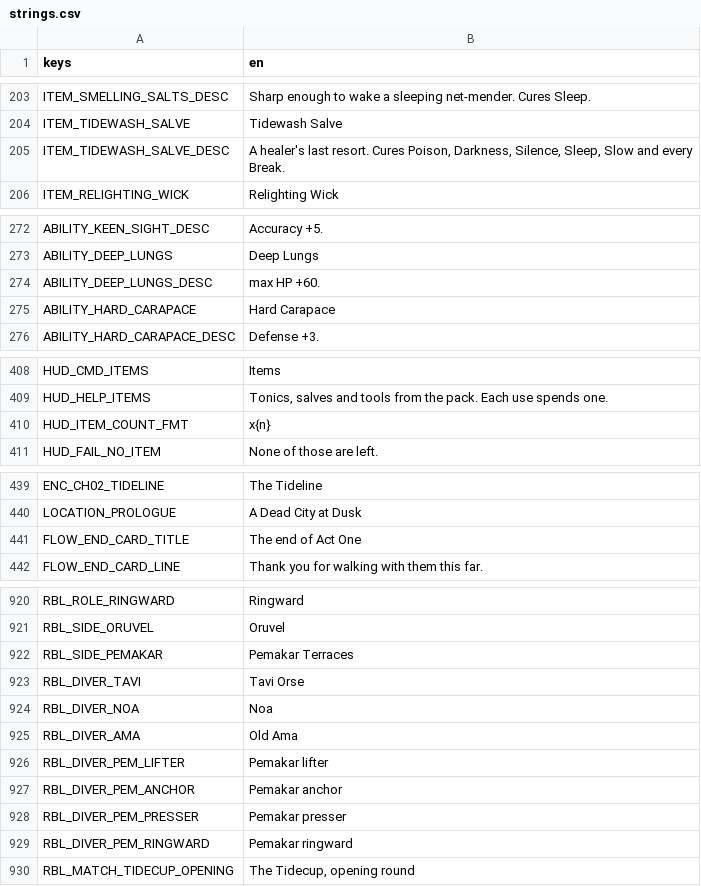
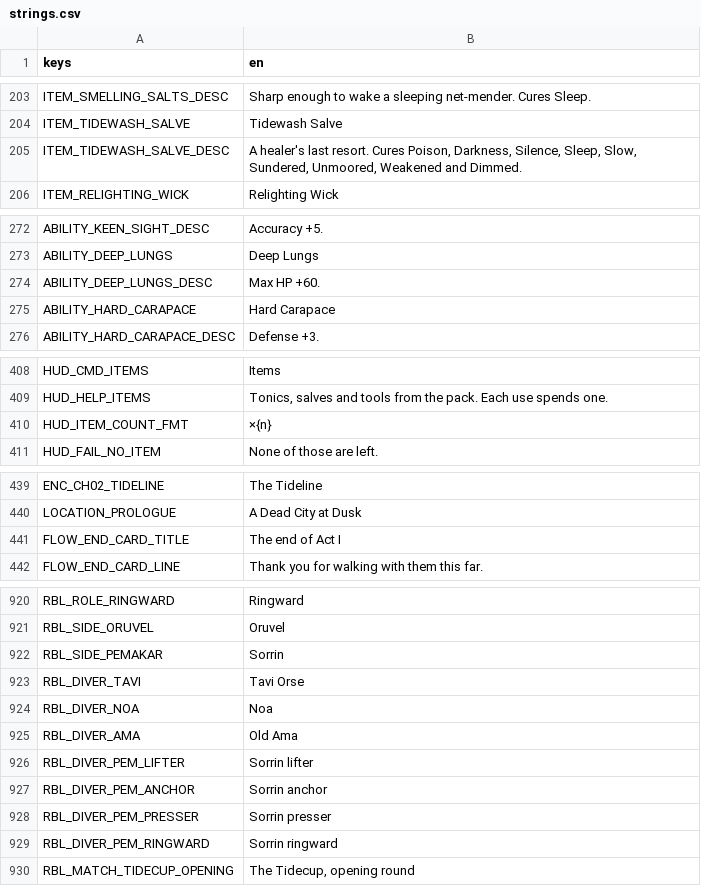
Before and after one commit to LeviticusFigglebottom/ClaudalFantasyX, a CSV file: game/data/loc/strings.csv, drawn as a sheet; only a part is shown, gaps mark what is left out; the diff covers the shown part only.

```diff
--- a/game/data/loc/strings.csv
+++ b/game/data/loc/strings.csv
@@ -204,3 +204,3 @@ ITEM_SMELLING_SALTS_DESC,Sharp enough to wake a sleeping net-mender. Cures Sleep
 ITEM_TIDEWASH_SALVE,Tidewash Salve
-ITEM_TIDEWASH_SALVE_DESC,"A healer's last resort. Cures Poison, Darkness, Silence, Sleep, Slow and every Break."
+ITEM_TIDEWASH_SALVE_DESC,"A healer's last resort. Cures Poison, Darkness, Silence, Sleep, Slow, Sundered, Unmoored, Weakened and Dimmed."
 ITEM_RELIGHTING_WICK,Relighting Wick
@@ -273,3 +273,3 @@ ABILITY_KEEN_SIGHT_DESC,Accuracy +5.
 ABILITY_DEEP_LUNGS,Deep Lungs
-ABILITY_DEEP_LUNGS_DESC,max HP +60.
+ABILITY_DEEP_LUNGS_DESC,Max HP +60.
 ABILITY_HARD_CARAPACE,Hard Carapace
@@ -409,3 +409,3 @@ HUD_CMD_ITEMS,Items
 HUD_HELP_ITEMS,"Tonics, salves and tools from the pack. Each use spends one."
-HUD_ITEM_COUNT_FMT,x{n}
+HUD_ITEM_COUNT_FMT,×{n}
 HUD_FAIL_NO_ITEM,None of those are left.
@@ -440,3 +440,3 @@ ENC_CH02_TIDELINE,The Tideline
 LOCATION_PROLOGUE,A Dead City at Dusk
-FLOW_END_CARD_TITLE,The end of Act One
+FLOW_END_CARD_TITLE,The end of Act I
 FLOW_END_CARD_LINE,Thank you for walking with them this far.
@@ -921,3 +921,3 @@ RBL_ROLE_RINGWARD,Ringward
 RBL_SIDE_ORUVEL,Oruvel
-RBL_SIDE_PEMAKAR,Pemakar Terraces
+RBL_SIDE_PEMAKAR,Sorrin
 RBL_DIVER_TAVI,Tavi Orse
@@ -925,6 +925,6 @@ RBL_DIVER_NOA,Noa
 RBL_DIVER_AMA,Old Ama
-RBL_DIVER_PEM_LIFTER,Pemakar lifter
-RBL_DIVER_PEM_ANCHOR,Pemakar anchor
-RBL_DIVER_PEM_PRESSER,Pemakar presser
-RBL_DIVER_PEM_RINGWARD,Pemakar ringward
+RBL_DIVER_PEM_LIFTER,Sorrin lifter
+RBL_DIVER_PEM_ANCHOR,Sorrin anchor
+RBL_DIVER_PEM_PRESSER,Sorrin presser
+RBL_DIVER_PEM_RINGWARD,Sorrin ringward
 RBL_MATCH_TIDECUP_OPENING,"The Tidecup, opening round"
```
Also changed, not shown: 1 edited cell elsewhere in this file, game/data/loc/ch04.csv, game/data/loc/codex.csv, 2 other files.
